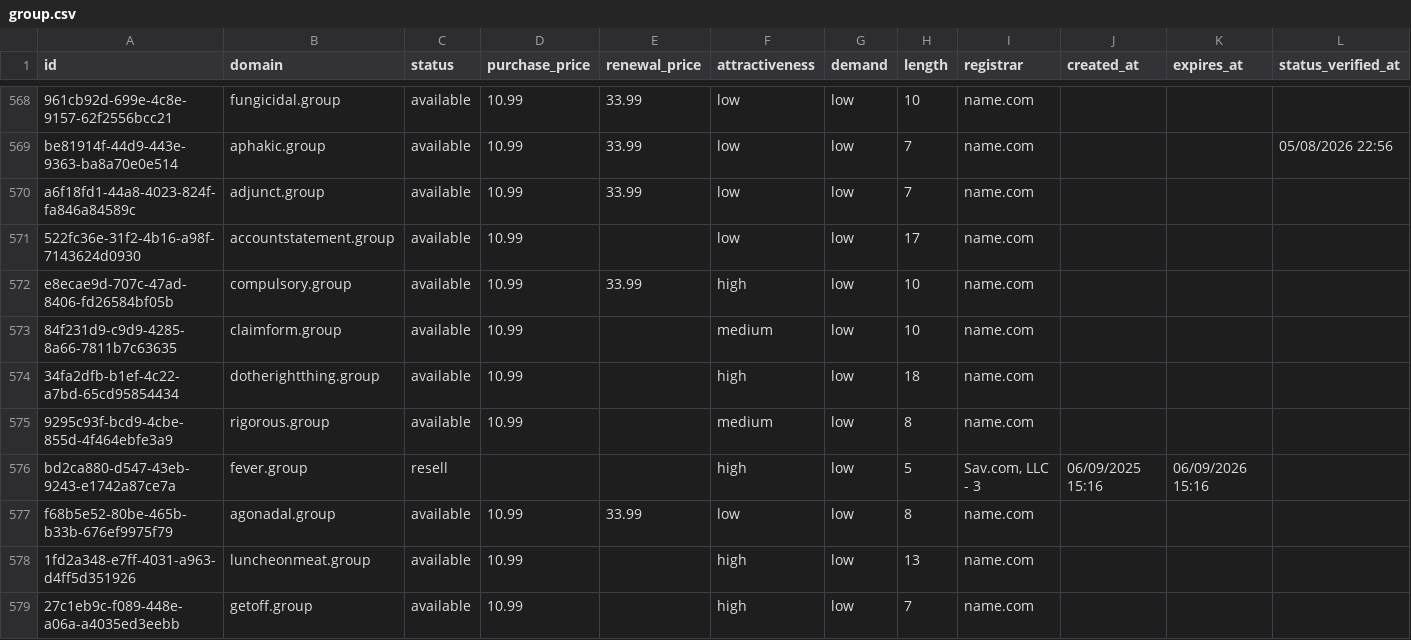
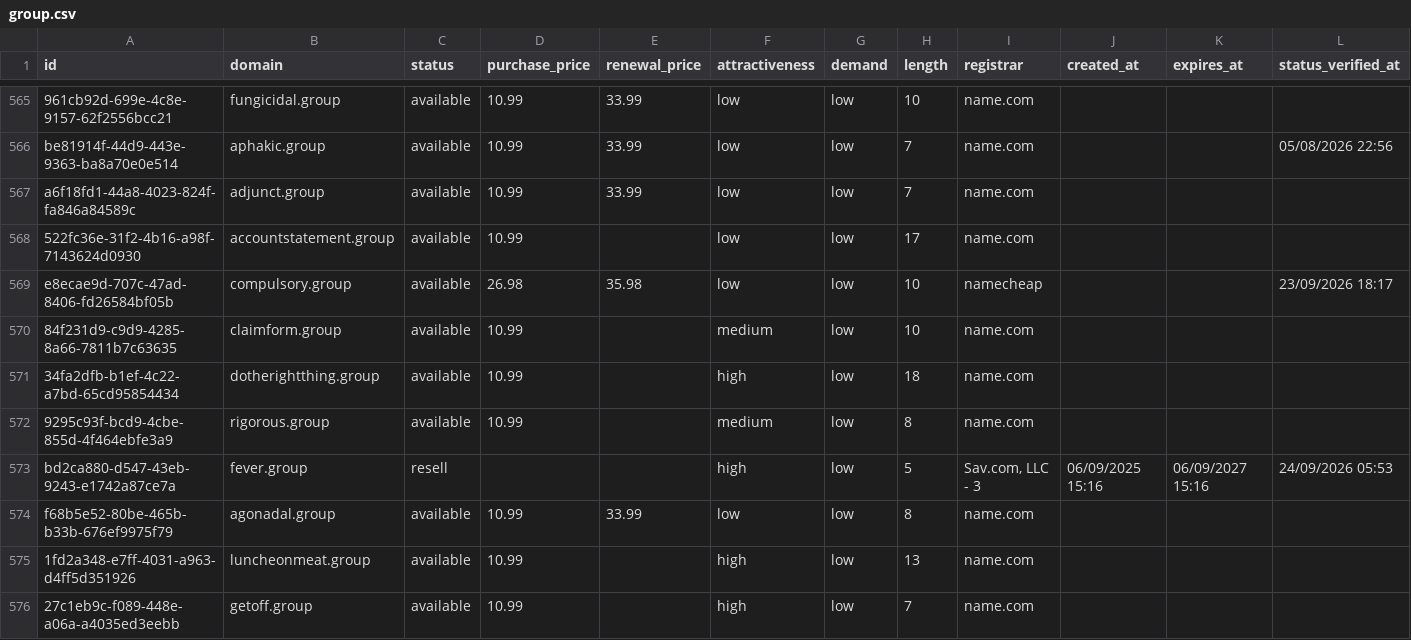
Before and after one commit to UniqueDomains/group-oneword-domains, a CSV file: group.csv, drawn as a sheet; only a part is shown, gaps mark what is left out; the diff covers the shown part only.

Commit message:
Domains update

```diff
--- a/group.csv
+++ b/group.csv
@@ -571,3 +568,3 @@ a6f18fd1-44a8-4023-824f-fa846a84589c,adjunct.group,available,10.99,33.99,low,low
 522fc36e-31f2-4b16-a98f-7143624d0930,accountstatement.group,available,10.99,,low,low,17,name.com,,,
-e8ecae9d-707c-47ad-8406-fd26584bf05b,compulsory.group,available,10.99,33.99,high,low,10,name.com,,,
+e8ecae9d-707c-47ad-8406-fd26584bf05b,compulsory.group,available,26.98,35.98,low,low,10,namecheap,,,23/09/2026 18:17
 84f231d9-c9d9-4285-8a66-7811b7c63635,claimform.group,available,10.99,,medium,low,10,name.com,,,
@@ -575,3 +572,3 @@ e8ecae9d-707c-47ad-8406-fd26584bf05b,compulsory.group,available,10.99,33.99,high
 9295c93f-bcd9-4cbe-855d-4f464ebfe3a9,rigorous.group,available,10.99,,medium,low,8,name.com,,,
-bd2ca880-d547-43eb-9243-e1742a87ce7a,fever.group,resell,,,high,low,5,"Sav.com, LLC - 3",06/09/2025 15:16,06/09/2026 15:16,
+bd2ca880-d547-43eb-9243-e1742a87ce7a,fever.group,resell,,,high,low,5,"Sav.com, LLC - 3",06/09/2025 15:16,06/09/2027 15:16,24/09/2026 05:53
 f68b5e52-80be-465b-b33b-676ef9975f79,agonadal.group,available,10.99,33.99,low,low,8,name.com,,,
```
Also changed, not shown: 4 added rows, 4 removed rows and 108 edited cells elsewhere in this file, 4 other files.
